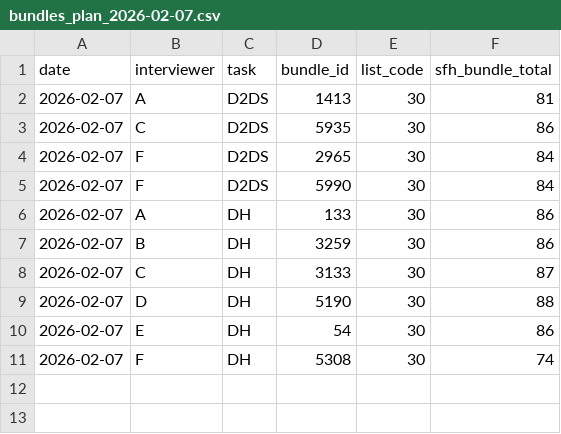
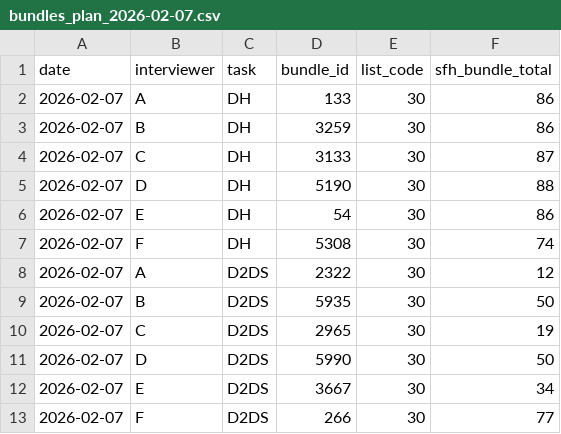
Before and after one commit to IrisWang2333/fieldprep, a CSV file: outputs/plans/bundles_plan_2026-02-07.csv, drawn as a sheet.

```diff
--- a/outputs/plans/bundles_plan_2026-02-07.csv
+++ b/outputs/plans/bundles_plan_2026-02-07.csv
@@ -1,6 +1,2 @@
 date,interviewer,task,bundle_id,list_code,sfh_bundle_total
-2026-02-07,A,D2DS,1413,30,81
-2026-02-07,C,D2DS,5935,30,86
-2026-02-07,F,D2DS,2965,30,84
-2026-02-07,F,D2DS,5990,30,84
 2026-02-07,A,DH,133,30,86
@@ -11 +7,7 @@ date,interviewer,task,bundle_id,list_code,sfh_bundle_total
 2026-02-07,F,DH,5308,30,74
+2026-02-07,A,D2DS,2322,30,12
+2026-02-07,B,D2DS,5935,30,50
+2026-02-07,C,D2DS,2965,30,19
+2026-02-07,D,D2DS,5990,30,50
+2026-02-07,E,D2DS,3667,30,34
+2026-02-07,F,D2DS,266,30,77
```
Also changed, not shown: 1 other file.
